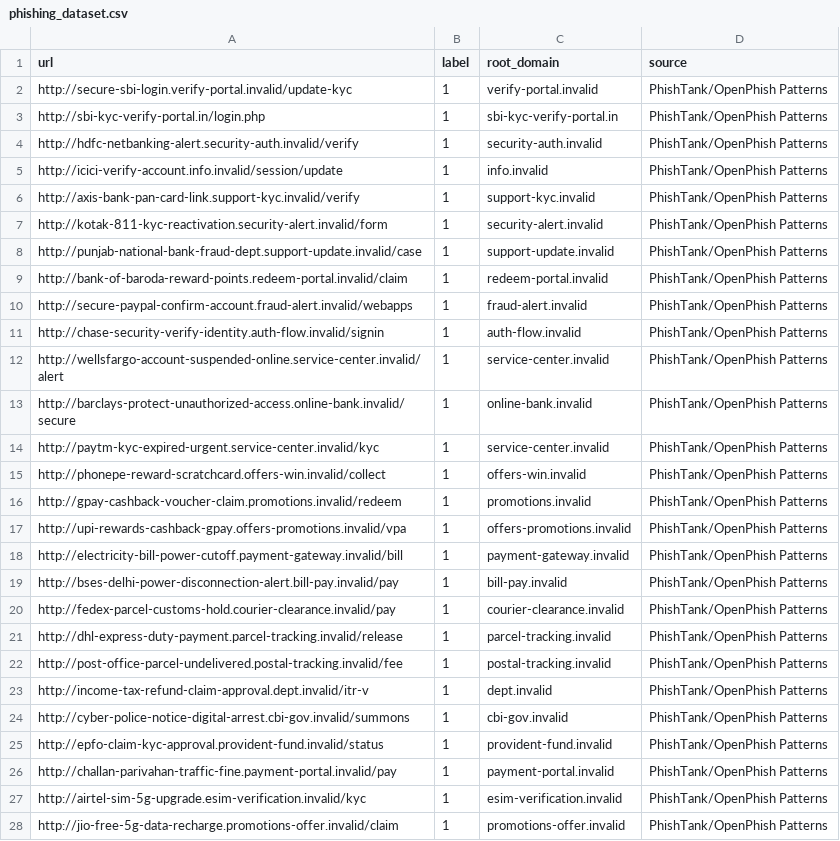
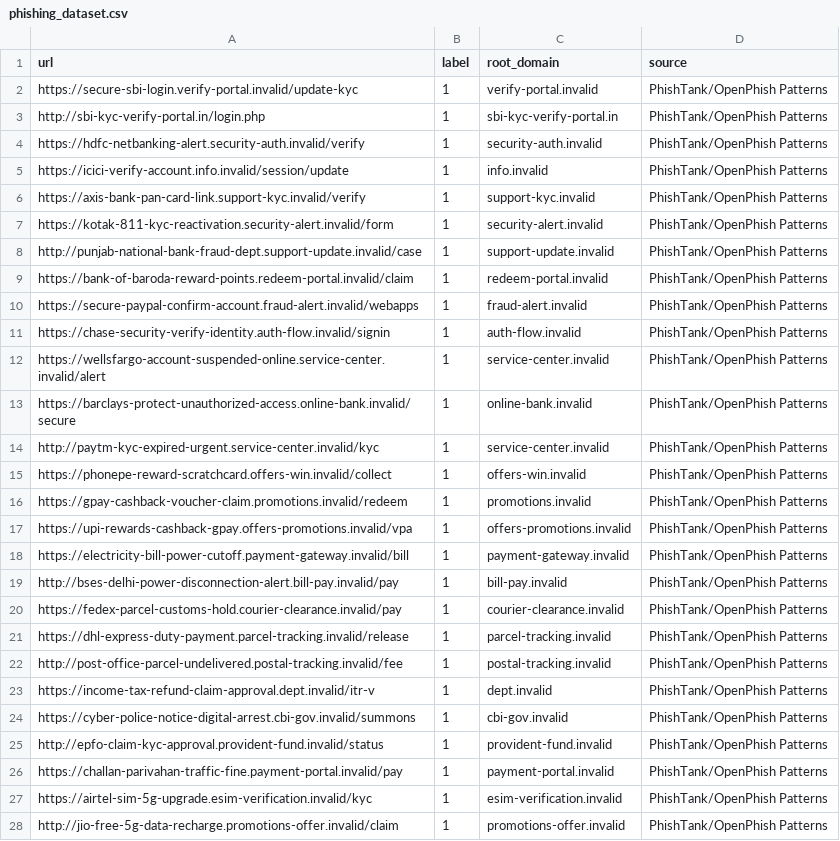
Before and after one commit to Riddhi-Dubey/ShieldNet, a CSV file: backend/data/processed/phishing_dataset.csv, drawn as a sheet; only a part is shown; the diff covers the shown part only.

```diff
--- a/backend/data/processed/phishing_dataset.csv
+++ b/backend/data/processed/phishing_dataset.csv
@@ -1,28 +1,28 @@
 url,label,root_domain,source
-http://secure-sbi-login.verify-portal.invalid/update-kyc,1,verify-portal.invalid,PhishTank/OpenPhish Patterns
+https://secure-sbi-login.verify-portal.invalid/update-kyc,1,verify-portal.invalid,PhishTank/OpenPhish Patterns
 http://sbi-kyc-verify-portal.in/login.php,1,sbi-kyc-verify-portal.in,PhishTank/OpenPhish Patterns
-http://hdfc-netbanking-alert.security-auth.invalid/verify,1,security-auth.invalid,PhishTank/OpenPhish Patterns
-http://icici-verify-account.info.invalid/session/update,1,info.invalid,PhishTank/OpenPhish Patterns
-http://axis-bank-pan-card-link.support-kyc.invalid/verify,1,support-kyc.invalid,PhishTank/OpenPhish Patterns
-http://kotak-811-kyc-reactivation.security-alert.invalid/form,1,security-alert.invalid,PhishTank/OpenPhish Patterns
+https://hdfc-netbanking-alert.security-auth.invalid/verify,1,security-auth.invalid,PhishTank/OpenPhish Patterns
+https://icici-verify-account.info.invalid/session/update,1,info.invalid,PhishTank/OpenPhish Patterns
+https://axis-bank-pan-card-link.support-kyc.invalid/verify,1,support-kyc.invalid,PhishTank/OpenPhish Patterns
+https://kotak-811-kyc-reactivation.security-alert.invalid/form,1,security-alert.invalid,PhishTank/OpenPhish Patterns
 http://punjab-national-bank-fraud-dept.support-update.invalid/case,1,support-update.invalid,PhishTank/OpenPhish Patterns
-http://bank-of-baroda-reward-points.redeem-portal.invalid/claim,1,redeem-portal.invalid,PhishTank/OpenPhish Patterns
-http://secure-paypal-confirm-account.fraud-alert.invalid/webapps,1,fraud-alert.invalid,PhishTank/OpenPhish Patterns
-http://chase-security-verify-identity.auth-flow.invalid/signin,1,auth-flow.invalid,PhishTank/OpenPhish Patterns
-http://wellsfargo-account-suspended-online.service-center.invalid/alert,1,service-center.invalid,PhishTank/OpenPhish Patterns
-http://barclays-protect-unauthorized-access.online-bank.invalid/secure,1,online-bank.invalid,PhishTank/OpenPhish Patterns
+https://bank-of-baroda-reward-points.redeem-portal.invalid/claim,1,redeem-portal.invalid,PhishTank/OpenPhish Patterns
+https://secure-paypal-confirm-account.fraud-alert.invalid/webapps,1,fraud-alert.invalid,PhishTank/OpenPhish Patterns
+https://chase-security-verify-identity.auth-flow.invalid/signin,1,auth-flow.invalid,PhishTank/OpenPhish Patterns
+https://wellsfargo-account-suspended-online.service-center.invalid/alert,1,service-center.invalid,PhishTank/OpenPhish Patterns
+https://barclays-protect-unauthorized-access.online-bank.invalid/secure,1,online-bank.invalid,PhishTank/OpenPhish Patterns
 http://paytm-kyc-expired-urgent.service-center.invalid/kyc,1,service-center.invalid,PhishTank/OpenPhish Patterns
-http://phonepe-reward-scratchcard.offers-win.invalid/collect,1,offers-win.invalid,PhishTank/OpenPhish Patterns
-http://gpay-cashback-voucher-claim.promotions.invalid/redeem,1,promotions.invalid,PhishTank/OpenPhish Patterns
-http://upi-rewards-cashback-gpay.offers-promotions.invalid/vpa,1,offers-promotions.invalid,PhishTank/OpenPhish Patterns
-http://electricity-bill-power-cutoff.payment-gateway.invalid/bill,1,payment-gateway.invalid,PhishTank/OpenPhish Patterns
+https://phonepe-reward-scratchcard.offers-win.invalid/collect,1,offers-win.invalid,PhishTank/OpenPhish Patterns
+https://gpay-cashback-voucher-claim.promotions.invalid/redeem,1,promotions.invalid,PhishTank/OpenPhish Patterns
+https://upi-rewards-cashback-gpay.offers-promotions.invalid/vpa,1,offers-promotions.invalid,PhishTank/OpenPhish Patterns
+https://electricity-bill-power-cutoff.payment-gateway.invalid/bill,1,payment-gateway.invalid,PhishTank/OpenPhish Patterns
 http://bses-delhi-power-disconnection-alert.bill-pay.invalid/pay,1,bill-pay.invalid,PhishTank/OpenPhish Patterns
-http://fedex-parcel-customs-hold.courier-clearance.invalid/pay,1,courier-clearance.invalid,PhishTank/OpenPhish Patterns
-http://dhl-express-duty-payment.parcel-tracking.invalid/release,1,parcel-tracking.invalid,PhishTank/OpenPhish Patterns
+https://fedex-parcel-customs-hold.courier-clearance.invalid/pay,1,courier-clearance.invalid,PhishTank/OpenPhish Patterns
+https://dhl-express-duty-payment.parcel-tracking.invalid/release,1,parcel-tracking.invalid,PhishTank/OpenPhish Patterns
 http://post-office-parcel-undelivered.postal-tracking.invalid/fee,1,postal-tracking.invalid,PhishTank/OpenPhish Patterns
-http://income-tax-refund-claim-approval.dept.invalid/itr-v,1,dept.invalid,PhishTank/OpenPhish Patterns
-http://cyber-police-notice-digital-arrest.cbi-gov.invalid/summons,1,cbi-gov.invalid,PhishTank/OpenPhish Patterns
+https://income-tax-refund-claim-approval.dept.invalid/itr-v,1,dept.invalid,PhishTank/OpenPhish Patterns
+https://cyber-police-notice-digital-arrest.cbi-gov.invalid/summons,1,cbi-gov.invalid,PhishTank/OpenPhish Patterns
 http://epfo-claim-kyc-approval.provident-fund.invalid/status,1,provident-fund.invalid,PhishTank/OpenPhish Patterns
-http://challan-parivahan-traffic-fine.payment-portal.invalid/pay,1,payment-portal.invalid,PhishTank/OpenPhish Patterns
-http://airtel-sim-5g-upgrade.esim-verification.invalid/kyc,1,esim-verification.invalid,PhishTank/OpenPhish Patterns
+https://challan-parivahan-traffic-fine.payment-portal.invalid/pay,1,payment-portal.invalid,PhishTank/OpenPhish Patterns
+https://airtel-sim-5g-upgrade.esim-verification.invalid/kyc,1,esim-verification.invalid,PhishTank/OpenPhish Patterns
 http://jio-free-5g-data-recharge.promotions-offer.invalid/claim,1,promotions-offer.invalid,PhishTank/OpenPhish Patterns
```
Also changed, not shown: 2 added rows and 30 edited cells elsewhere in this file, backend/data/processed/message_dataset.csv, 27 other files.
